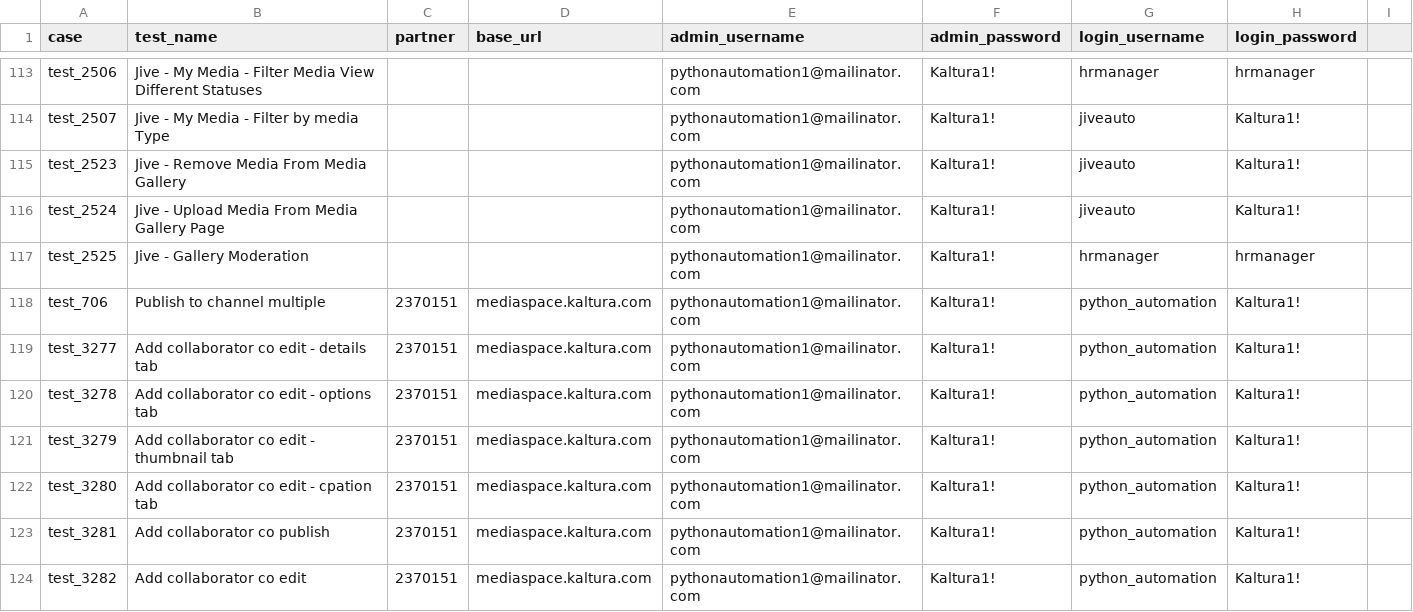
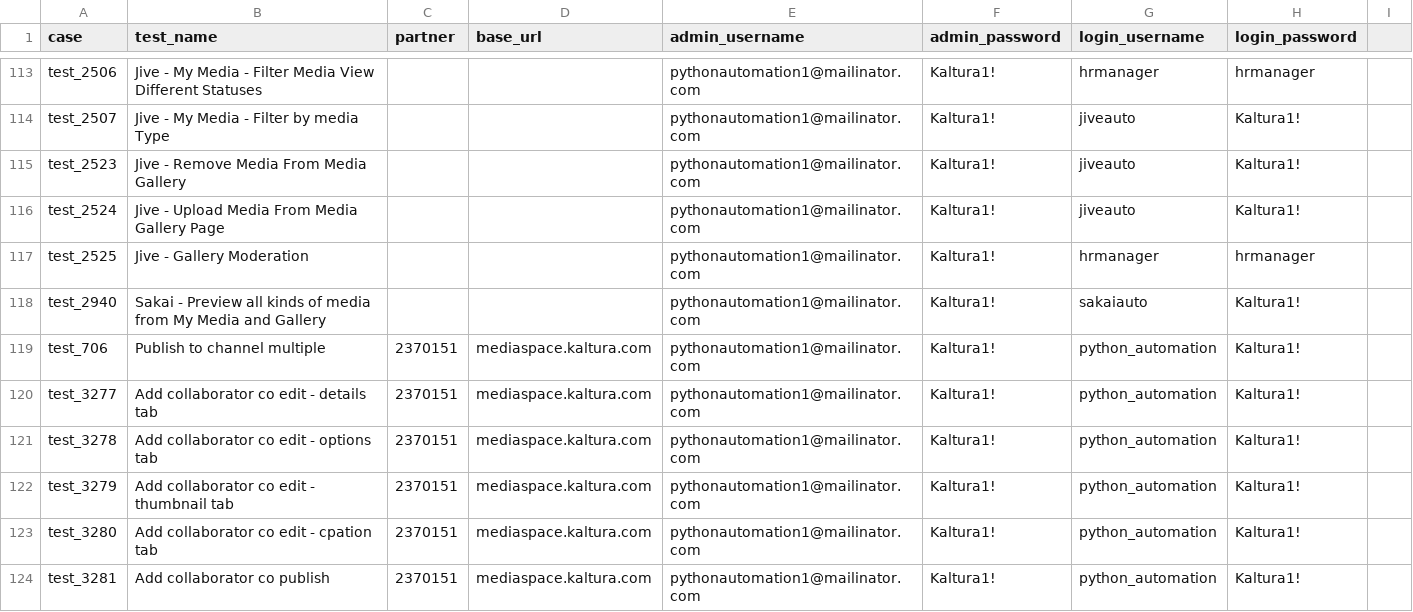
Before and after one commit to NadyaDi/kms-automation, a CSV file: web/ini/testPartnersProdNewUI.csv, drawn as a sheet; only a part is shown, gaps mark what is left out; the shorter side is filled out with more unchanged rows; the diff names each change by its address in the sheet, - before the commit and + after, or states it on an @@ line.

Commit message:
fix bug in D2L login function added infrastructure to sakai

```diff
--- a/web/ini/testPartnersProdNewUI.csv
+++ b/web/ini/testPartnersProdNewUI.csv
+row 118: test_2940 | Sakai - Preview all kinds of media from My Media and Gallery |  |  | pythonautomation1@mailinator.com | Kaltura1! | sakaiauto | Kaltura1!
```
Also changed, not shown: web/ini/testPartnersTestingNewUI.csv, web/ini/testSet.csv, 10 other files.
